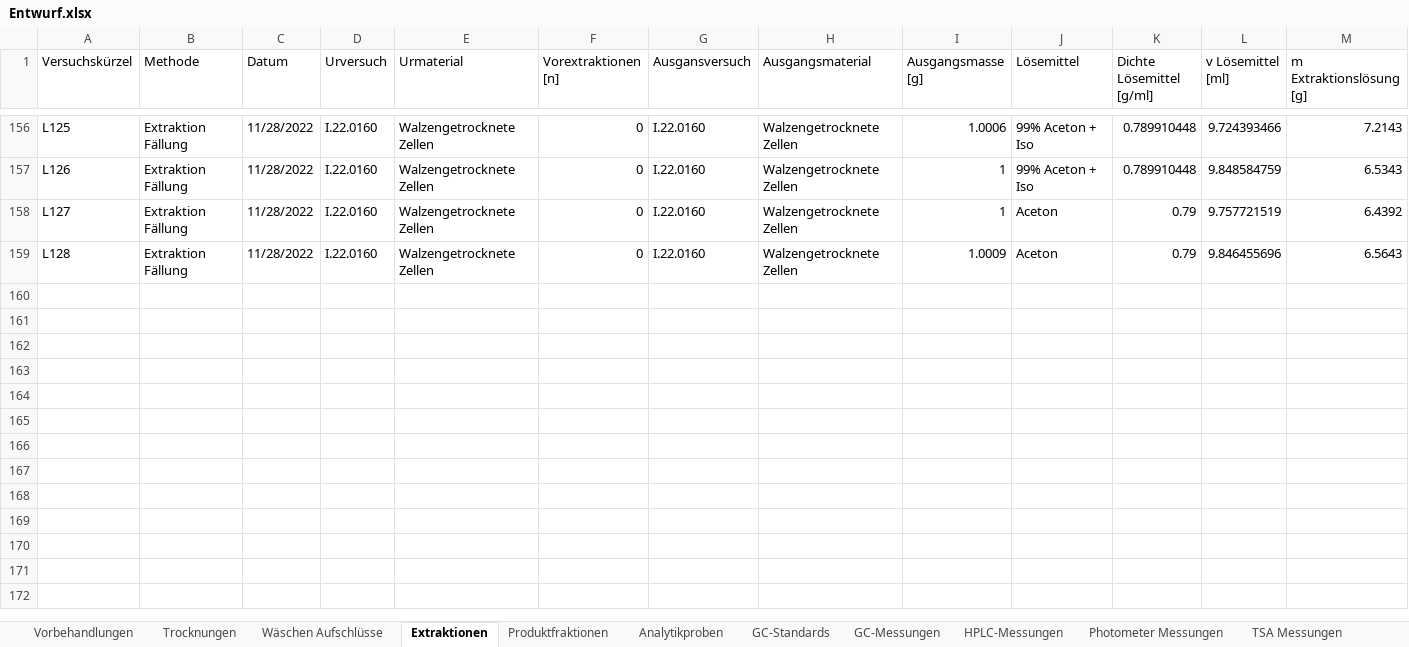
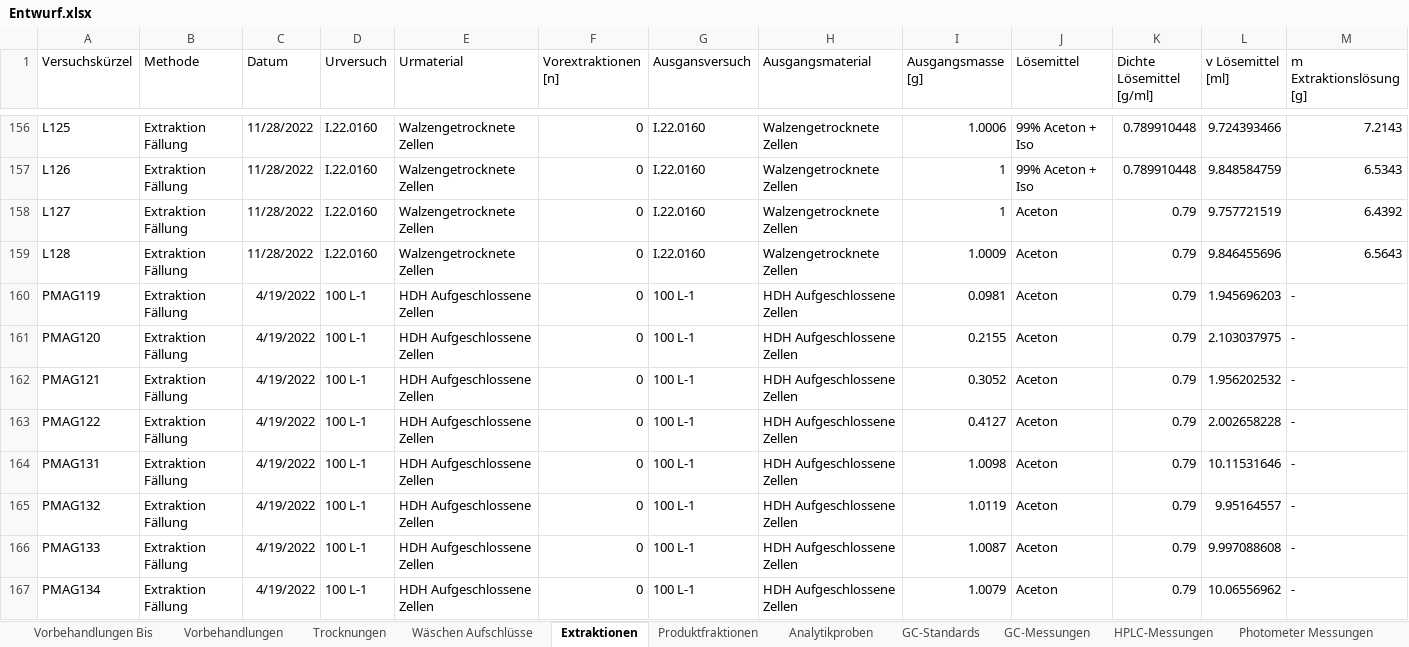
Before and after one commit to LabC0de/DorPHA, an Excel workbook: Entwurf.xlsx, sheet Extraktionen, drawn as a sheet; only a part is shown, gaps mark what is left out; values as stored, in another font and other column widths than the file's, no borders; table styles not drawn; rows hold the shown columns only; the diff covers the shown part only; the diff names each change by its address in the sheet, - before the commit and + after, or states it on an @@ line.

```diff
--- a/Entwurf.xlsx (sheet Extraktionen)
+++ b/Entwurf.xlsx (sheet Extraktionen)
+sheet tab: Vorbehandlungen Bis
+row 160: PMAG119 | Extraktion Fällung | 4/19/2022 | 100 L-1 | HDH Aufgeschlossene Zellen | 0 | 100 L-1 | HDH Aufgeschlossene Zellen | 0.0981 | Aceton | 0.79 | 1.945696203 | -
+row 161: PMAG120 | Extraktion Fällung | 4/19/2022 | 100 L-1 | HDH Aufgeschlossene Zellen | 0 | 100 L-1 | HDH Aufgeschlossene Zellen | 0.2155 | Aceton | 0.79 | 2.103037975 | -
+row 162: PMAG121 | Extraktion Fällung | 4/19/2022 | 100 L-1 | HDH Aufgeschlossene Zellen | 0 | 100 L-1 | HDH Aufgeschlossene Zellen | 0.3052 | Aceton | 0.79 | 1.956202532 | -
+row 163: PMAG122 | Extraktion Fällung | 4/19/2022 | 100 L-1 | HDH Aufgeschlossene Zellen | 0 | 100 L-1 | HDH Aufgeschlossene Zellen | 0.4127 | Aceton | 0.79 | 2.002658228 | -
+row 164: PMAG131 | Extraktion Fällung | 4/19/2022 | 100 L-1 | HDH Aufgeschlossene Zellen | 0 | 100 L-1 | HDH Aufgeschlossene Zellen | 1.0098 | Aceton | 0.79 | 10.11531646 | -
+row 165: PMAG132 | Extraktion Fällung | 4/19/2022 | 100 L-1 | HDH Aufgeschlossene Zellen | 0 | 100 L-1 | HDH Aufgeschlossene Zellen | 1.0119 | Aceton | 0.79 | 9.95164557 | -
+row 166: PMAG133 | Extraktion Fällung | 4/19/2022 | 100 L-1 | HDH Aufgeschlossene Zellen | 0 | 100 L-1 | HDH Aufgeschlossene Zellen | 1.0087 | Aceton | 0.79 | 9.997088608 | -
+row 167: PMAG134 | Extraktion Fällung | 4/19/2022 | 100 L-1 | HDH Aufgeschlossene Zellen | 0 | 100 L-1 | HDH Aufgeschlossene Zellen | 1.0079 | Aceton | 0.79 | 10.06556962 | -
```
Also changed, not shown: 8 added rows elsewhere in this sheet, sheet Analytikproben, sheet HPLC-Messungen.
